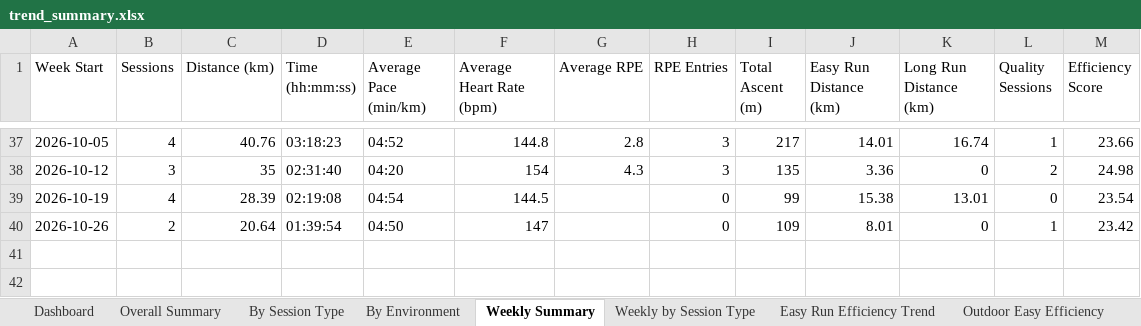
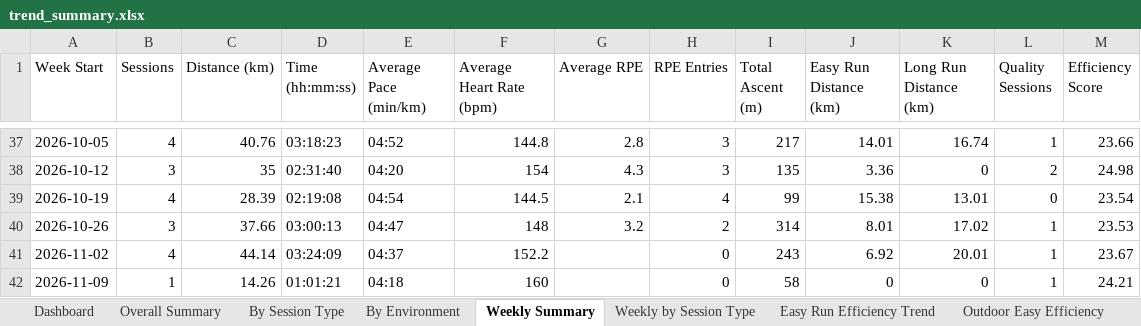
Before and after one commit to MrCoin221/garmin-training-platform, an Excel workbook: output/trend_summary.xlsx, sheet Weekly Summary, drawn as a sheet; only a part is shown, gaps mark what is left out; values as stored, in another font and other column widths than the file's, no borders; the diff names each change by its address in the sheet, - before the commit and + after, or states it on an @@ line.

```diff
--- a/output/trend_summary.xlsx (sheet Weekly Summary)
+++ b/output/trend_summary.xlsx (sheet Weekly Summary)
-G39 (Average RPE): (empty)
+G39 (Average RPE): 2.1
-H39 (RPE Entries): 0
+H39 (RPE Entries): 4
-B40 (Sessions): 2
+B40 (Sessions): 3
-C40 (Distance (km)): 20.64
+C40 (Distance (km)): 37.66
-D40 (Time (hh:mm:ss)): 01:39:54
+D40 (Time (hh:mm:ss)): 03:00:13
-E40 (Average Pace (min/km)): 04:50
+E40 (Average Pace (min/km)): 04:47
-F40 (Average Heart Rate (bpm)): 147
+F40 (Average Heart Rate (bpm)): 148
-G40 (Average RPE): (empty)
+G40 (Average RPE): 3.2
-H40 (RPE Entries): 0
+H40 (RPE Entries): 2
-I40 (Total Ascent (m)): 109
+I40 (Total Ascent (m)): 314
-K40 (Long Run Distance (km)): 0
+K40 (Long Run Distance (km)): 17.02
-M40 (Efficiency Score): 23.42
+M40 (Efficiency Score): 23.53
+row 41: 2026-11-02 | 4 | 44.14 | 03:24:09 | 04:37 | 152.2 |  | 0 | 243 | 6.92 | 20.01 | 1 | 23.67
+row 42: 2026-11-09 | 1 | 14.26 | 01:01:21 | 04:18 | 160 |  | 0 | 58 | 0 | 0 | 1 | 24.21
```
Also changed, not shown: sheet Dashboard, sheet Weekly by Session Type, sheet Weekly by Sport, sheet Long HR Drift, sheet Tempo Work Trend, sheet By Session Type, 8 more sheets, hidden cells, charts or pictures, data/training_plan.xlsx, output/lap_summary.xlsx, 3 other files.
